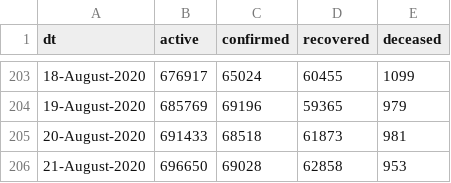
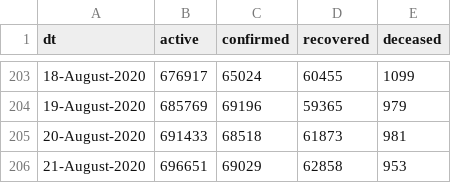
Before and after one commit to vsbabu/covid19_fb_ts, a CSV file: daily.csv, drawn as a sheet; only a part is shown, gaps mark what is left out.

```diff
--- a/daily.csv
+++ b/daily.csv
@@ -205,2 +205,2 @@ dt,active,confirmed,recovered,deceased
 20-August-2020,691433,68518,61873,981
-21-August-2020,696650,69028,62858,953
+21-August-2020,696651,69029,62858,953
```
Also changed, not shown: 6 other files.
